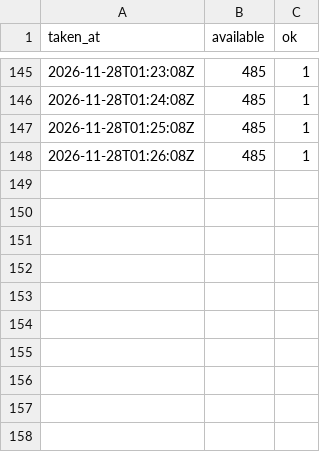
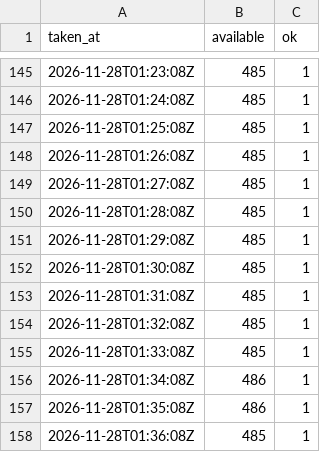
Before and after one commit to szymonslazak-rgb/traficar-warszawa, a CSV file: data/reads/2026-11-28.csv, drawn as a sheet; only a part is shown, gaps mark what is left out; the diff names each change by its address in the sheet, - before the commit and + after, or states it on an @@ line.

```diff
--- a/data/reads/2026-11-28.csv
+++ b/data/reads/2026-11-28.csv
+row 149: 2026-11-28T01:27:08Z | 485 | 1
+row 150: 2026-11-28T01:28:08Z | 485 | 1
+row 151: 2026-11-28T01:29:08Z | 485 | 1
+row 152: 2026-11-28T01:30:08Z | 485 | 1
+row 153: 2026-11-28T01:31:08Z | 485 | 1
+row 154: 2026-11-28T01:32:08Z | 485 | 1
+row 155: 2026-11-28T01:33:08Z | 485 | 1
+row 156: 2026-11-28T01:34:08Z | 486 | 1
+row 157: 2026-11-28T01:35:08Z | 486 | 1
+row 158: 2026-11-28T01:36:08Z | 485 | 1
```
Also changed, not shown: data/trips/2026-11-28.csv, 4 other files.
